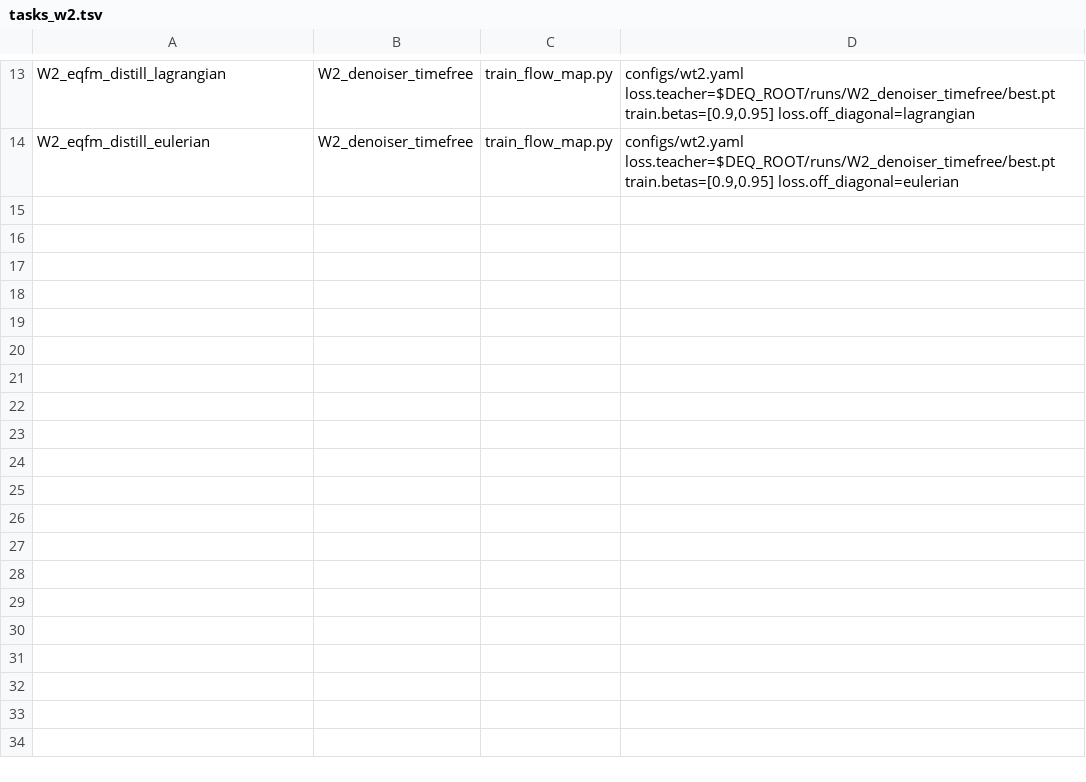
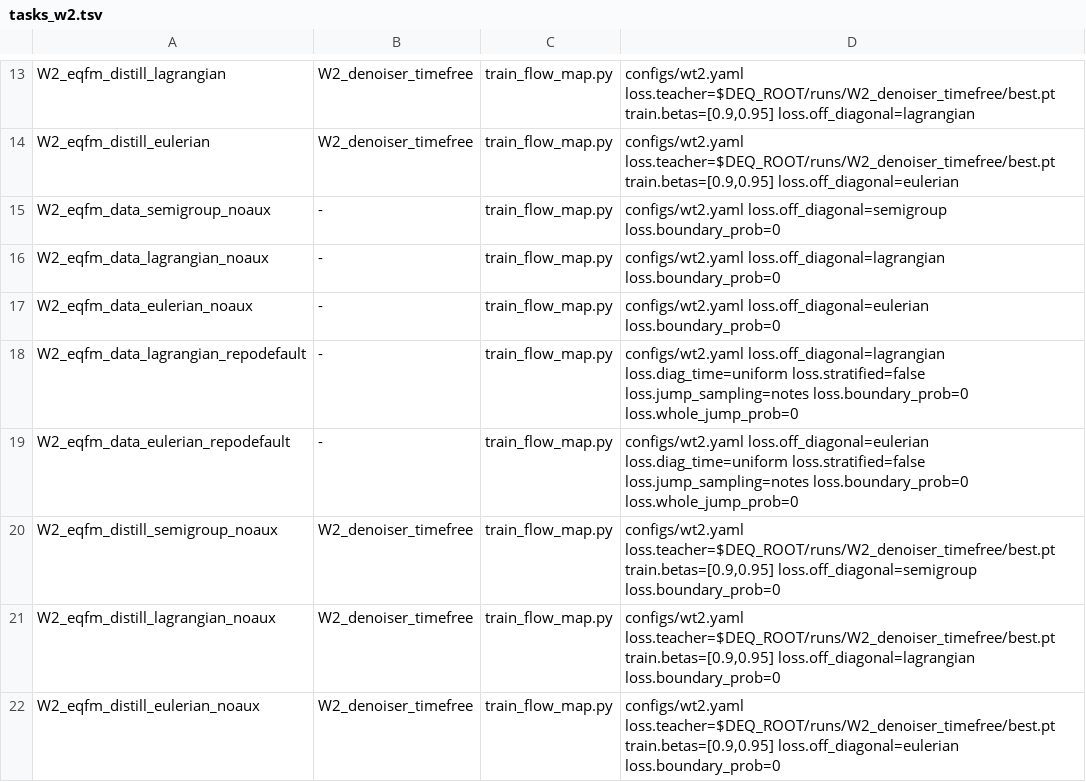
Before and after one commit to martindrieux/discrete-eqfm, a TSV file: jobs/tasks_w2.tsv, drawn as a sheet; only a part is shown, gaps mark what is left out.

Commit message:
WikiText-2: EqFM runs without the boundary term; repository-default runs for all three targets

```diff
--- a/jobs/tasks_w2.tsv
+++ b/jobs/tasks_w2.tsv
@@ -14 +14,9 @@ W2_eqfm_distill_lagrangian	W2_denoiser_timefree	train_flow_map.py	configs/wt2.ya
 W2_eqfm_distill_eulerian	W2_denoiser_timefree	train_flow_map.py	configs/wt2.yaml loss.teacher=$DEQ_ROOT/runs/W2_denoiser_timefree/best.pt train.betas=[0.9,0.95] loss.off_diagonal=eulerian
+W2_eqfm_data_semigroup_noaux	-	train_flow_map.py	configs/wt2.yaml loss.off_diagonal=semigroup loss.boundary_prob=0
+W2_eqfm_data_lagrangian_noaux	-	train_flow_map.py	configs/wt2.yaml loss.off_diagonal=lagrangian loss.boundary_prob=0
+W2_eqfm_data_eulerian_noaux	-	train_flow_map.py	configs/wt2.yaml loss.off_diagonal=eulerian loss.boundary_prob=0
+W2_eqfm_data_lagrangian_repodefault	-	train_flow_map.py	configs/wt2.yaml loss.off_diagonal=lagrangian loss.diag_time=uniform loss.stratified=false loss.jump_sampling=notes loss.boundary_prob=0 loss.whole_jump_prob=0
+W2_eqfm_data_eulerian_repodefault	-	train_flow_map.py	configs/wt2.yaml loss.off_diagonal=eulerian loss.diag_time=uniform loss.stratified=false loss.jump_sampling=notes loss.boundary_prob=0 loss.whole_jump_prob=0
+W2_eqfm_distill_semigroup_noaux	W2_denoiser_timefree	train_flow_map.py	configs/wt2.yaml loss.teacher=$DEQ_ROOT/runs/W2_denoiser_timefree/best.pt train.betas=[0.9,0.95] loss.off_diagonal=semigroup loss.boundary_prob=0
+W2_eqfm_distill_lagrangian_noaux	W2_denoiser_timefree	train_flow_map.py	configs/wt2.yaml loss.teacher=$DEQ_ROOT/runs/W2_denoiser_timefree/best.pt train.betas=[0.9,0.95] loss.off_diagonal=lagrangian loss.boundary_prob=0
+W2_eqfm_distill_eulerian_noaux	W2_denoiser_timefree	train_flow_map.py	configs/wt2.yaml loss.teacher=$DEQ_ROOT/runs/W2_denoiser_timefree/best.pt train.betas=[0.9,0.95] loss.off_diagonal=eulerian loss.boundary_prob=0
```
Also changed, not shown: jobs/names.tsv, 1 other file.
